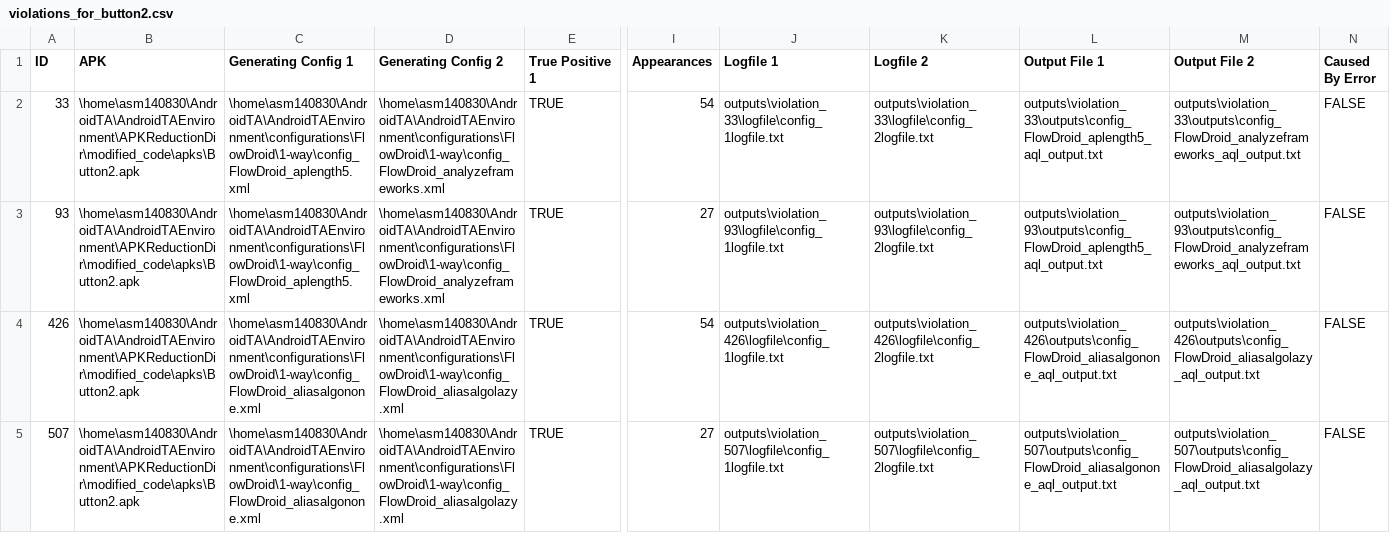
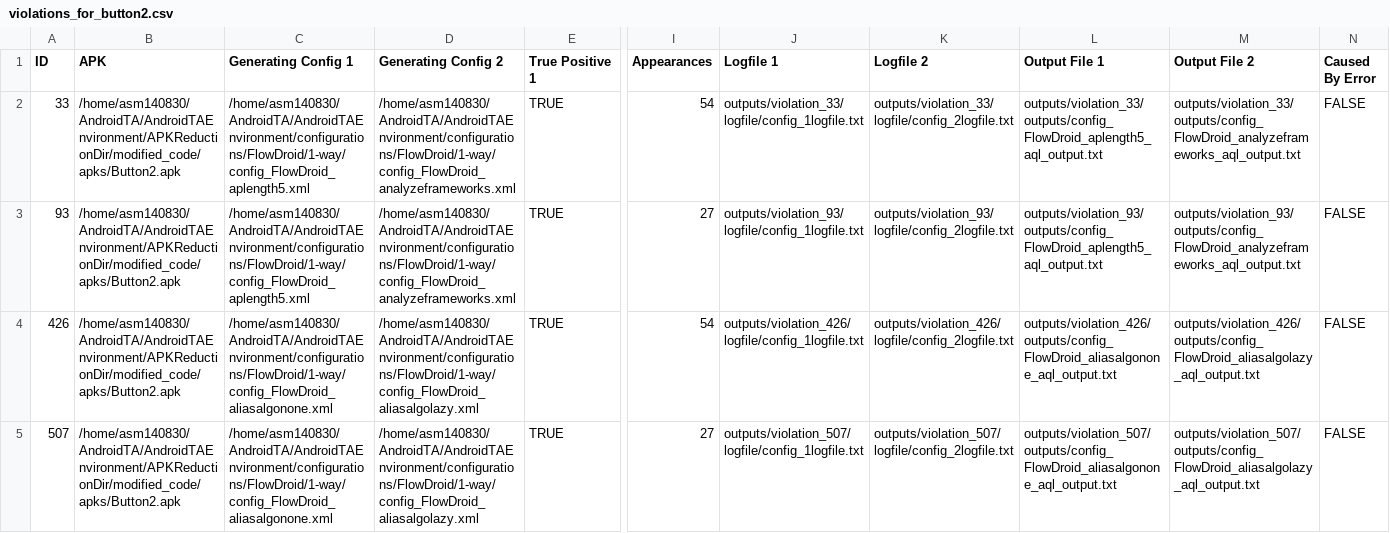
Before and after one commit to amordahl/AndroidTAEnvironment, a CSV file: APKReductionDir/test_resources/button2/violations_for_button2.csv, drawn as a sheet; only a part is shown, gaps mark what is left out; the diff names each change by its address in the sheet, - before the commit and + after, or states it on an @@ line.

```diff
--- a/APKReductionDir/test_resources/button2/violations_for_button2.csv
+++ b/APKReductionDir/test_resources/button2/violations_for_button2.csv
-B2:B5 (APK): \home\asm140830\AndroidTA\AndroidTAEnvironment\APKReductionDir\modified_code\apks\Button2.apk
+B2:B5 (APK): /home/asm140830/AndroidTA/AndroidTAEnvironment/APKReductionDir/modified_code/apks/Button2.apk
-C2:C3 (Generating Config 1): \home\asm140830\AndroidTA\AndroidTAEnvironment\configurations\FlowDroid\1-way\config_FlowDroid_aplength5.xml
+C2:C3 (Generating Config 1): /home/asm140830/AndroidTA/AndroidTAEnvironment/configurations/FlowDroid/1-way/config_FlowDroid_aplength5.xml
-D2:D3 (Generating Config 2): \home\asm140830\AndroidTA\AndroidTAEnvironment\configurations\FlowDroid\1-way\config_FlowDroid_analyzeframeworks.xml
+D2:D3 (Generating Config 2): /home/asm140830/AndroidTA/AndroidTAEnvironment/configurations/FlowDroid/1-way/config_FlowDroid_analyzeframeworks.xml
-J2 (Logfile 1): outputs\violation_33\logfile\config_1logfile.txt
+J2 (Logfile 1): outputs/violation_33/logfile/config_1logfile.txt
-K2 (Logfile 2): outputs\violation_33\logfile\config_2logfile.txt
+K2 (Logfile 2): outputs/violation_33/logfile/config_2logfile.txt
-L2 (Output File 1): outputs\violation_33\outputs\config_FlowDroid_aplength5_aql_output.txt
+L2 (Output File 1): outputs/violation_33/outputs/config_FlowDroid_aplength5_aql_output.txt
-M2 (Output File 2): outputs\violation_33\outputs\config_FlowDroid_analyzeframeworks_aql_output.txt
+M2 (Output File 2): outputs/violation_33/outputs/config_FlowDroid_analyzeframeworks_aql_output.txt
-J3 (Logfile 1): outputs\violation_93\logfile\config_1logfile.txt
+J3 (Logfile 1): outputs/violation_93/logfile/config_1logfile.txt
-K3 (Logfile 2): outputs\violation_93\logfile\config_2logfile.txt
+K3 (Logfile 2): outputs/violation_93/logfile/config_2logfile.txt
-L3 (Output File 1): outputs\violation_93\outputs\config_FlowDroid_aplength5_aql_output.txt
+L3 (Output File 1): outputs/violation_93/outputs/config_FlowDroid_aplength5_aql_output.txt
-M3 (Output File 2): outputs\violation_93\outputs\config_FlowDroid_analyzeframeworks_aql_output.txt
+M3 (Output File 2): outputs/violation_93/outputs/config_FlowDroid_analyzeframeworks_aql_output.txt
-C4:C5 (Generating Config 1): \home\asm140830\AndroidTA\AndroidTAEnvironment\configurations\FlowDroid\1-way\config_FlowDroid_aliasalgonone.xml
+C4:C5 (Generating Config 1): /home/asm140830/AndroidTA/AndroidTAEnvironment/configurations/FlowDroid/1-way/config_FlowDroid_aliasalgonone.xml
-D4:D5 (Generating Config 2): \home\asm140830\AndroidTA\AndroidTAEnvironment\configurations\FlowDroid\1-way\config_FlowDroid_aliasalgolazy.xml
+D4:D5 (Generating Config 2): /home/asm140830/AndroidTA/AndroidTAEnvironment/configurations/FlowDroid/1-way/config_FlowDroid_aliasalgolazy.xml
-J4 (Logfile 1): outputs\violation_426\logfile\config_1logfile.txt
+J4 (Logfile 1): outputs/violation_426/logfile/config_1logfile.txt
-K4 (Logfile 2): outputs\violation_426\logfile\config_2logfile.txt
+K4 (Logfile 2): outputs/violation_426/logfile/config_2logfile.txt
-L4 (Output File 1): outputs\violation_426\outputs\config_FlowDroid_aliasalgonone_aql_output.txt
+L4 (Output File 1): outputs/violation_426/outputs/config_FlowDroid_aliasalgonone_aql_output.txt
-M4 (Output File 2): outputs\violation_426\outputs\config_FlowDroid_aliasalgolazy_aql_output.txt
+M4 (Output File 2): outputs/violation_426/outputs/config_FlowDroid_aliasalgolazy_aql_output.txt
-J5 (Logfile 1): outputs\violation_507\logfile\config_1logfile.txt
+J5 (Logfile 1): outputs/violation_507/logfile/config_1logfile.txt
-K5 (Logfile 2): outputs\violation_507\logfile\config_2logfile.txt
+K5 (Logfile 2): outputs/violation_507/logfile/config_2logfile.txt
-L5 (Output File 1): outputs\violation_507\outputs\config_FlowDroid_aliasalgonone_aql_output.txt
+L5 (Output File 1): outputs/violation_507/outputs/config_FlowDroid_aliasalgonone_aql_output.txt
-M5 (Output File 2): outputs\violation_507\outputs\config_FlowDroid_aliasalgolazy_aql_output.txt
+M5 (Output File 2): outputs/violation_507/outputs/config_FlowDroid_aliasalgolazy_aql_output.txt
```
Also changed, not shown: APKReductionDir/test_resources/activityeventsequence2/violations_for_activityeventsequence2.csv, APKReductionDir/test_resources/implicitflow1/violations_for_implicitflow1.csv, 1 other file.
